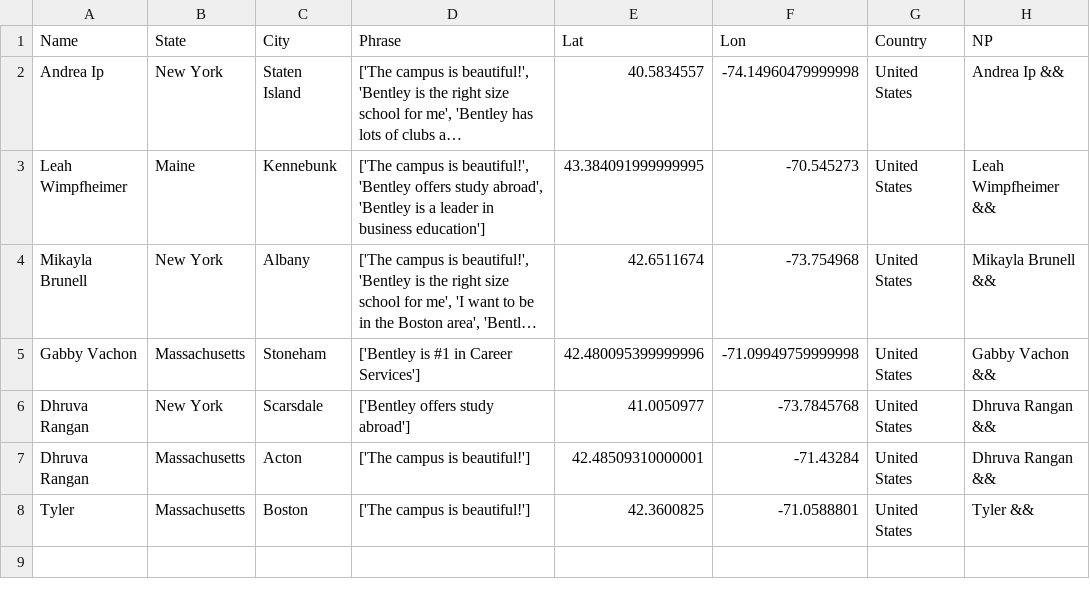
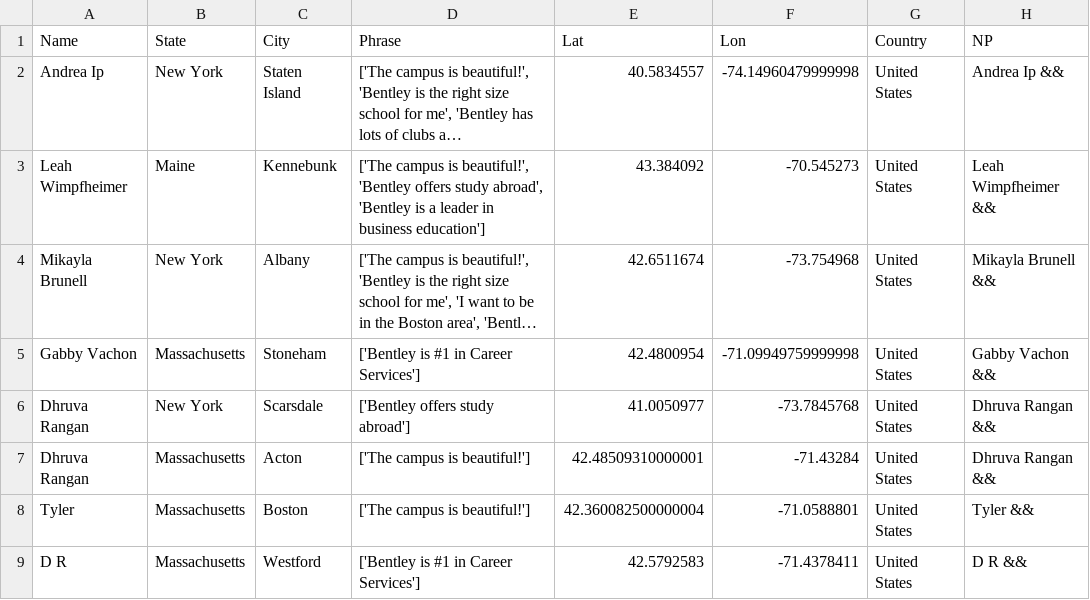
Before and after one commit to ajinkyadeshmukh23/bentleyopenhouse, a CSV file: file.csv, drawn as a sheet; long unchanged cells end in …; the diff names each change by its address in the sheet, - before the commit and + after, or states it on an @@ line.

Commit message:
python update 2

```diff
--- a/file.csv
+++ b/file.csv
-E3 (Lat): 43.384091999999995
+E3 (Lat): 43.384092
-E5 (Lat): 42.480095399999996
+E5 (Lat): 42.4800954
-E8 (Lat): 42.3600825
+E8 (Lat): 42.360082500000004
+row 9: D R | Massachusetts | Westford | ['Bentley is #1 in Career Services'] | 42.5792583 | -71.4378411 | United States | D R &&
```
